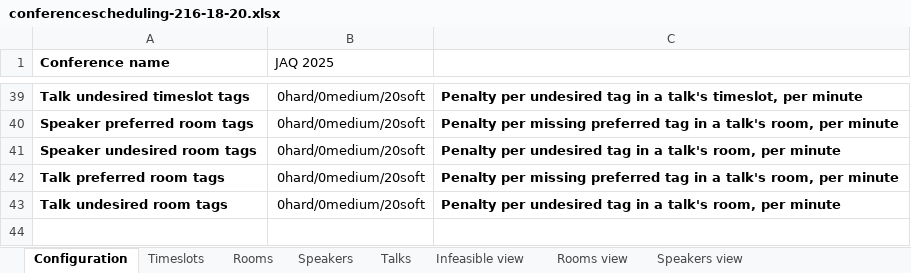
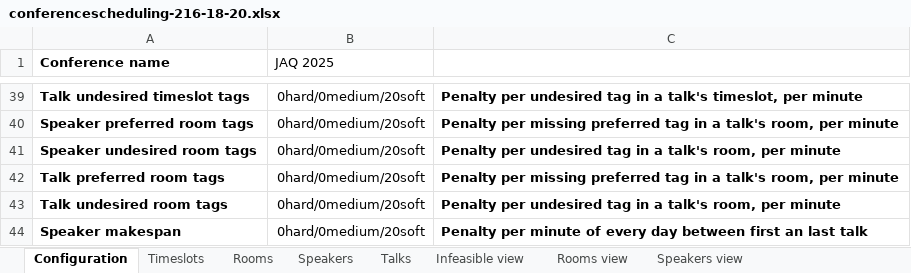
Before and after one commit to triceo/timefold-solver-benchmarks, an Excel workbook: data/conferencescheduling-216-18-20.xlsx, sheet Configuration, drawn as a sheet; only a part is shown, gaps mark what is left out; values as stored, in another font and other column widths than the file's, no borders; charts and pictures not drawn; the diff names each change by its address in the sheet, - before the commit and + after, or states it on an @@ line.

```diff
--- a/data/conferencescheduling-216-18-20.xlsx (sheet Configuration)
+++ b/data/conferencescheduling-216-18-20.xlsx (sheet Configuration)
+row 44: Speaker makespan | 0hard/0medium/20soft | Penalty per minute of every day between first an last talk
```
Also changed, not shown: sheet Rooms view, sheet Mon 2018-10-01, formulas that keep their value, charts or pictures, 22 other files.
